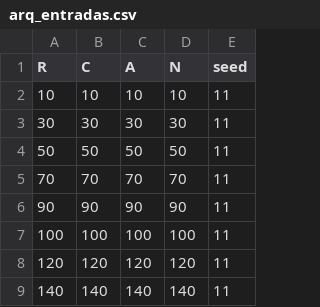
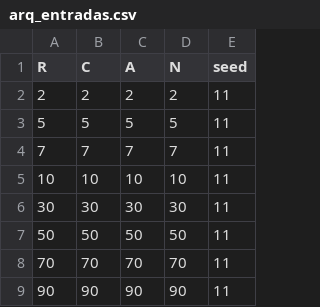
Before and after one commit to thais-laura/CAD2026, a CSV file: arq_entradas.csv, drawn as a sheet; only a part is shown; the shorter side is filled out with more unchanged rows; the diff names each change by its address in the sheet, - before the commit and + after, or states it on an @@ line.

```diff
--- a/arq_entradas.csv
+++ b/arq_entradas.csv
+row 2: 2 | 2 | 2 | 2 | 11
+row 3: 5 | 5 | 5 | 5 | 11
+row 4: 7 | 7 | 7 | 7 | 11
```
Also changed, not shown: resultados.csv, 19 other files.
